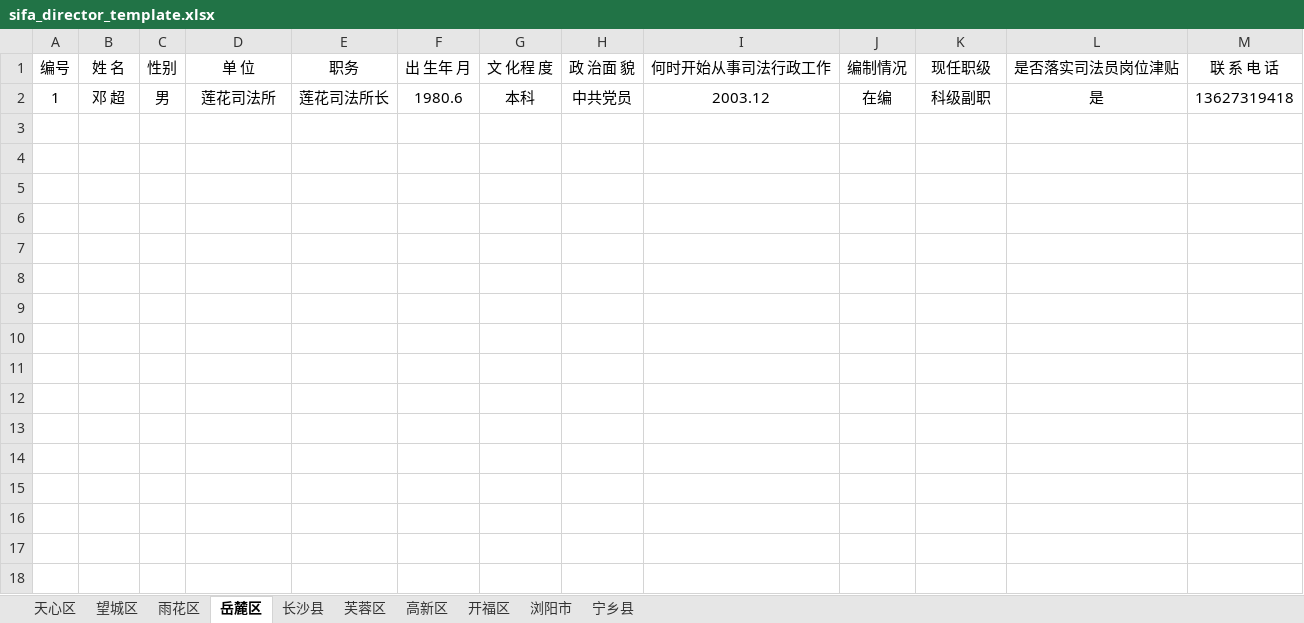
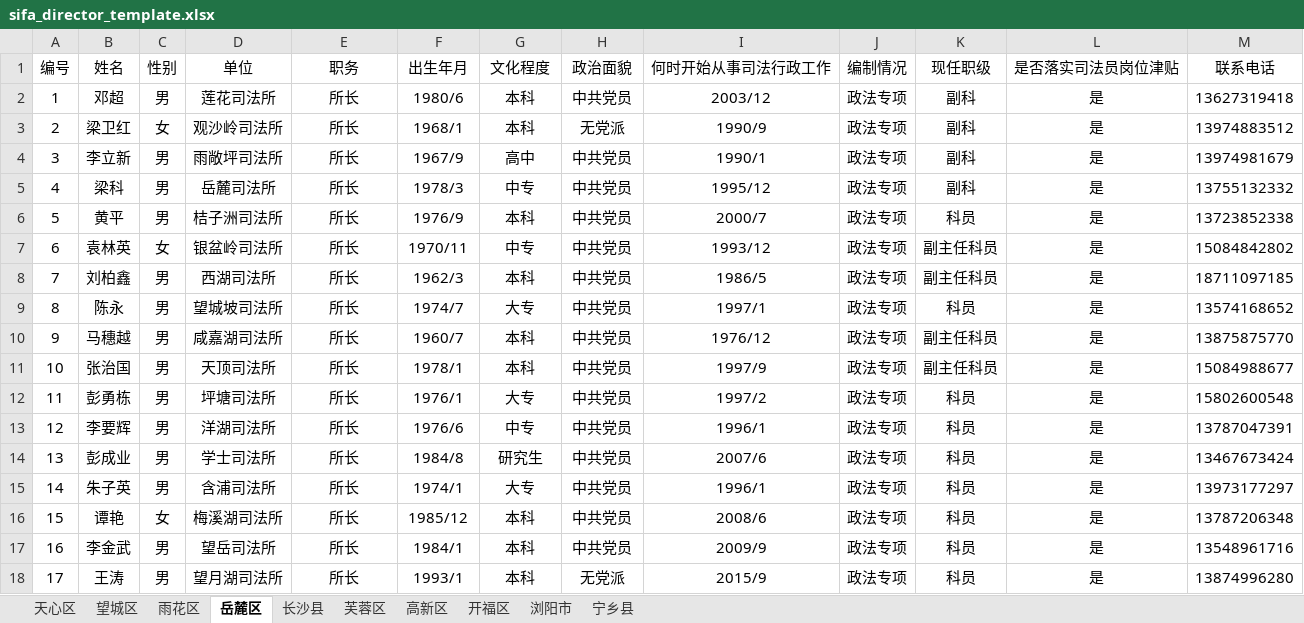
Before and after one commit to liuyaoao/react-project, an Excel workbook: sifa_E_tong/pages/template/sifa_director_template.xlsx, sheet 岳麓区, drawn as a sheet; values as stored, in another font and other column widths than the file's, no borders; the diff names each change by its address in the sheet, - before the commit and + after, or states it on an @@ line.

```diff
--- a/sifa_E_tong/pages/template/sifa_director_template.xlsx (sheet 岳麓区)
+++ b/sifa_E_tong/pages/template/sifa_director_template.xlsx (sheet 岳麓区)
-B1: 姓 名
+B1: 姓名
-D1: 单 位
+D1: 单位
-F1: 出 生年 月
+F1: 出生年月
-G1: 文 化程 度
+G1: 文化程度
-H1: 政 治面 貌
+H1: 政治面貌
-M1: 联 系 电 话
+M1: 联系电话
-B2 (姓名): 邓 超
+B2 (姓名): 邓超
-E2 (职务): 莲花司法所长
+E2 (职务): 所长
-F2 (出生年月): 1980.6
+F2 (出生年月): 1980/6
-I2 (何时开始从事司法行政工作): 2003.12
+I2 (何时开始从事司法行政工作): 2003/12
-J2 (编制情况): 在编
+J2 (编制情况): 政法专项
-K2 (现任职级): 科级副职
+K2 (现任职级): 副科
+row 3: 2 | 梁卫红 | 女 | 观沙岭司法所 | 所长 | 1968/1 | 本科 | 无党派 | 1990/9 | 政法专项 | 副科 | 是 | 13974883512
+row 4: 3 | 李立新 | 男 | 雨敞坪司法所 | 所长 | 1967/9 | 高中 | 中共党员 | 1990/1 | 政法专项 | 副科 | 是 | 13974981679
+row 5: 4 | 梁科 | 男 | 岳麓司法所 | 所长 | 1978/3 | 中专 | 中共党员 | 1995/12 | 政法专项 | 副科 | 是 | 13755132332
+row 6: 5 | 黄平 | 男 | 桔子洲司法所 | 所长 | 1976/9 | 本科 | 中共党员 | 2000/7 | 政法专项 | 科员 | 是 | 13723852338
+row 7: 6 | 袁林英 | 女 | 银盆岭司法所 | 所长 | 1970/11 | 中专 | 中共党员 | 1993/12 | 政法专项 | 副主任科员 | 是 | 15084842802
+row 8: 7 | 刘柏鑫 | 男 | 西湖司法所 | 所长 | 1962/3 | 本科 | 中共党员 | 1986/5 | 政法专项 | 副主任科员 | 是 | 18711097185
+row 9: 8 | 陈永 | 男 | 望城坡司法所 | 所长 | 1974/7 | 大专 | 中共党员 | 1997/1 | 政法专项 | 科员 | 是 | 13574168652
+row 10: 9 | 马穗越 | 男 | 咸嘉湖司法所 | 所长 | 1960/7 | 本科 | 中共党员 | 1976/12 | 政法专项 | 副主任科员 | 是 | 13875875770
+row 11: 10 | 张治国 | 男 | 天顶司法所 | 所长 | 1978/1 | 本科 | 中共党员 | 1997/9 | 政法专项 | 副主任科员 | 是 | 15084988677
+row 12: 11 | 彭勇栋 | 男 | 坪塘司法所 | 所长 | 1976/1 | 大专 | 中共党员 | 1997/2 | 政法专项 | 科员 | 是 | 15802600548
+row 13: 12 | 李要辉 | 男 | 洋湖司法所 | 所长 | 1976/6 | 中专 | 中共党员 | 1996/1 | 政法专项 | 科员 | 是 | 13787047391
+row 14: 13 | 彭成业 | 男 | 学士司法所 | 所长 | 1984/8 | 研究生 | 中共党员 | 2007/6 | 政法专项 | 科员 | 是 | 13467673424
+row 15: 14 | 朱子英 | 男 | 含浦司法所 | 所长 | 1974/1 | 大专 | 中共党员 | 1996/1 | 政法专项 | 科员 | 是 | 13973177297
+row 16: 15 | 谭艳 | 女 | 梅溪湖司法所 | 所长 | 1985/12 | 本科 | 中共党员 | 2008/6 | 政法专项 | 科员 | 是 | 13787206348
+row 17: 16 | 李金武 | 男 | 望岳司法所 | 所长 | 1984/1 | 本科 | 中共党员 | 2009/9 | 政法专项 | 科员 | 是 | 13548961716
+row 18: 17 | 王涛 | 男 | 望月湖司法所 | 所长 | 1993/1 | 本科 | 无党派 | 2015/9 | 政法专项 | 科员 | 是 | 13874996280
```
Also changed, not shown: sheet 宁乡县, sheet 望城区, sheet 天心区, sheet 雨花区, sheet 浏阳市, sheet 开福区, 3 more sheets, 39 other files.
